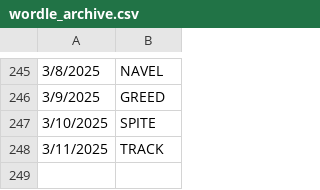
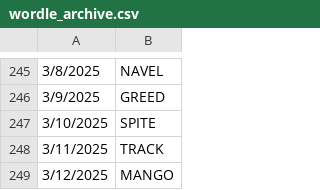
Before and after one commit to deda-72/WORDLE-archive, a CSV file: wordle_archive.csv, drawn as a sheet; only a part is shown, gaps mark what is left out; the diff names each change by its address in the sheet, - before the commit and + after, or states it on an @@ line.

Commit message:
Update wordle_archive.csv

```diff
--- a/wordle_archive.csv
+++ b/wordle_archive.csv
+row 249: 3/12/2025 | MANGO
```
